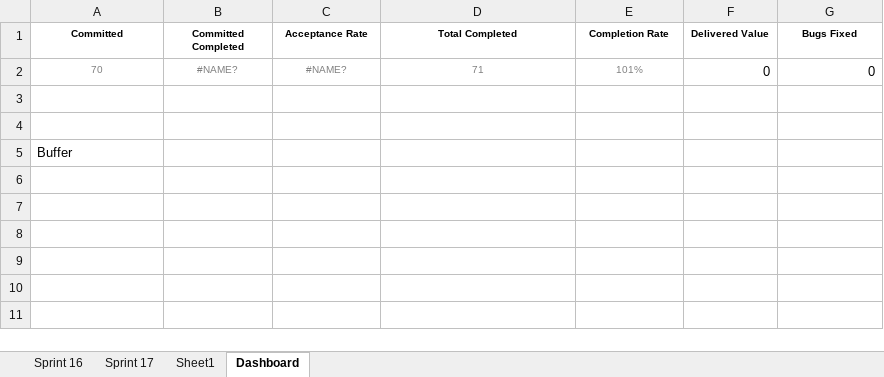
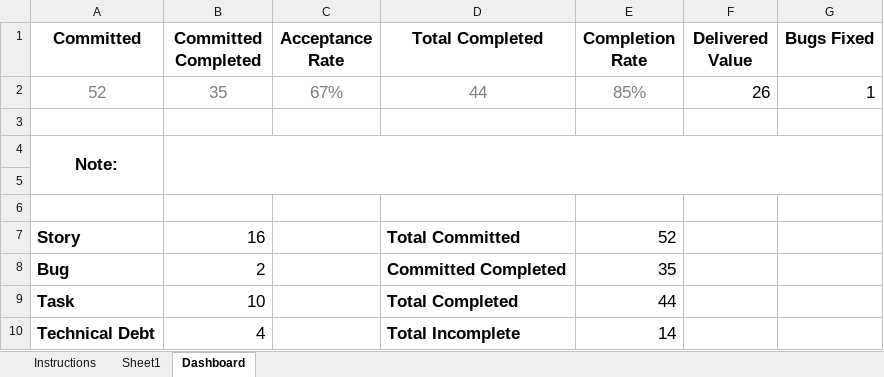
Before and after one commit to jayrajvcybage/trial, an Excel workbook: Sprint Report Automation.xlsm, sheet Dashboard, drawn as a sheet; values as stored, in another font and other column widths than the file's, no borders; charts and pictures not drawn; removed rows and columns are numbered as before the commit, all else as after; the diff names each change by its address in the sheet, - before the commit and + after, or states it on an @@ line.

```diff
--- a/Sprint Report Automation.xlsm (sheet Dashboard)
+++ b/Sprint Report Automation.xlsm (sheet Dashboard)
-sheet tab: Sprint 16
-sheet tab: Sprint 17
+sheet tab: Instructions
@@ A1:G1 text size: larger @@
+row 2: 52 | 35 | 67% | 44 | 85% | 26 | 1
-row 3: 70 | #NAME? | #NAME? | 71 | 101% | 0 | 0
+row 3: (empty)
+row 4: Note:
-row 5: Buffer
+row 7: Story | 16 |  | Total Committed | 52
+row 8: Bug | 2 |  | Committed Completed | 35
+row 9: Task | 10 |  | Total Completed | 44
+row 10: Technical Debt | 4 |  | Total Incomplete | 14
```
Also changed, not shown: sheet Sheet1, charts or pictures.
